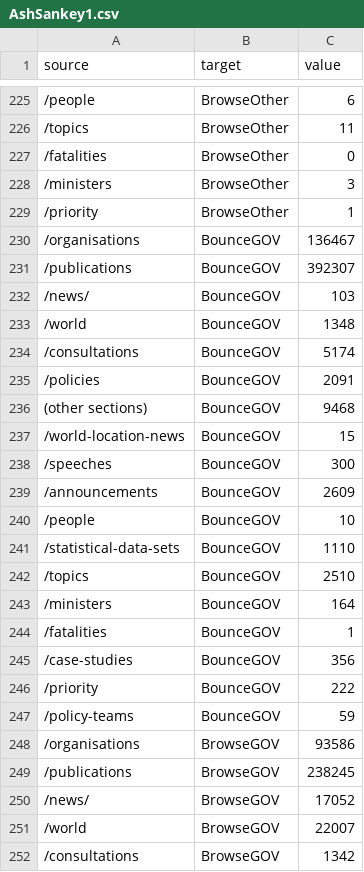
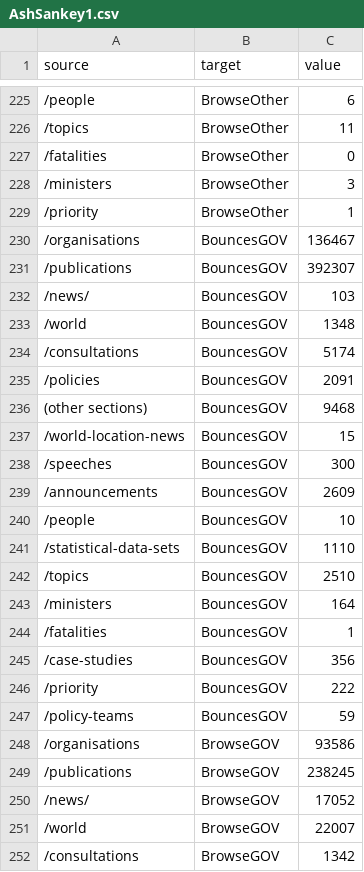
Before and after one commit to DPCollins/IGSankey, a CSV file: AshSankey1.csv, drawn as a sheet; only a part is shown, gaps mark what is left out; the diff names each change by its address in the sheet, - before the commit and + after, or states it on an @@ line.

```diff
--- a/AshSankey1.csv
+++ b/AshSankey1.csv
-B230:B247 (target): BounceGOV
+B230:B247 (target): BouncesGOV
```
Also changed, not shown: 1 other file.
